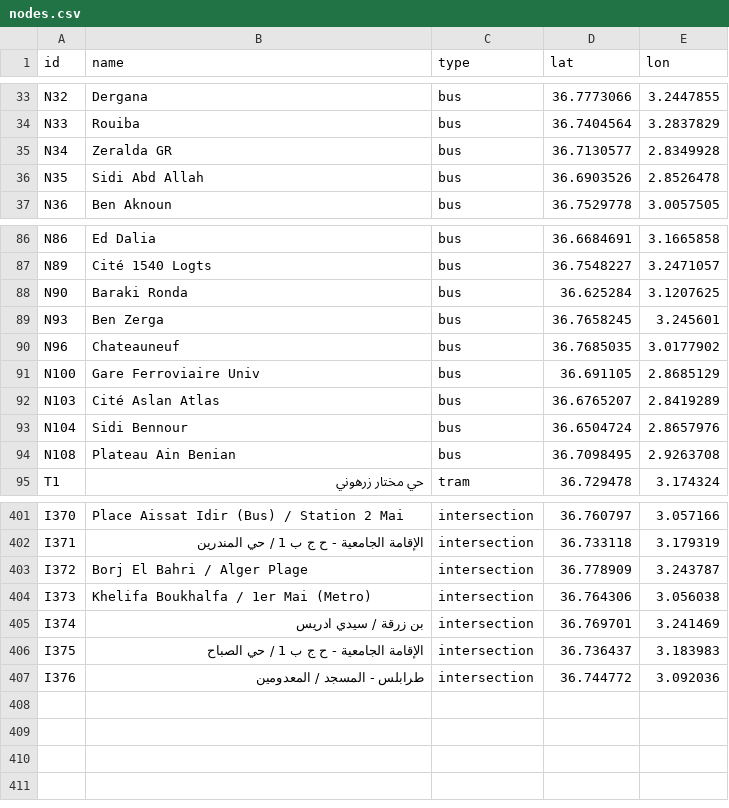
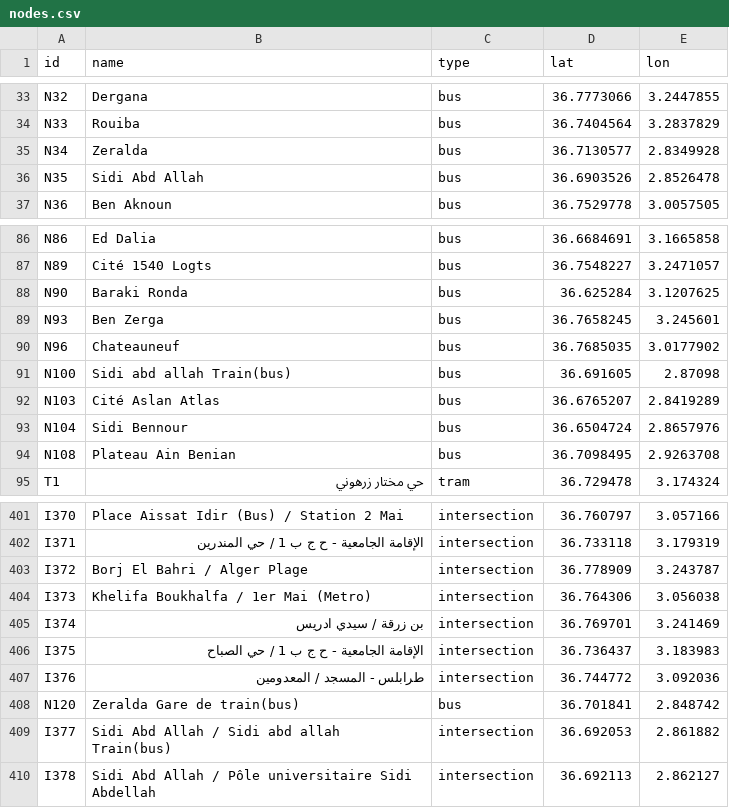
Before and after one commit to ouksil-sayad/green-route, a CSV file: backend/data/processed/nodes.csv, drawn as a sheet; only a part is shown, gaps mark what is left out.

Commit message:
LAST_MASSIVE_DATA

```diff
--- a/backend/data/processed/nodes.csv
+++ b/backend/data/processed/nodes.csv
@@ -34,3 +34,3 @@ N32,Dergana,bus,36.7773066,3.2447855
 N33,Rouiba,bus,36.7404564,3.2837829
-N34,Zeralda GR,bus,36.7130577,2.8349928
+N34,Zeralda ,bus,36.7130577,2.8349928
 N35,Sidi Abd Allah,bus,36.6903526,2.8526478
@@ -90,3 +90,3 @@ N93,Ben Zerga,bus,36.7658245,3.245601
 N96,Chateauneuf,bus,36.7685035,3.0177902
-N100,Gare Ferroviaire Univ,bus,36.691105,2.8685129
+N100,Sidi abd allah Train(bus),bus,36.691605,2.87098
 N103,Cité Aslan Atlas,bus,36.6765207,2.8419289
@@ -407 +407,4 @@ I375,الإقامة الجامعية - ح ج ب 1 / حي الصباح,intersecti
 I376,طرابلس - المسجد / المعدومين,intersection,36.744772,3.092036
+N120,Zeralda Gare de train(bus),bus,36.701841,2.848742
+I377,Sidi Abd Allah / Sidi abd allah Train(bus),intersection,36.692053,2.861882
+I378,Sidi Abd Allah / Pôle universitaire Sidi Abdellah,intersection,36.692113,2.862127
```
Also changed, not shown: 1 other file.
